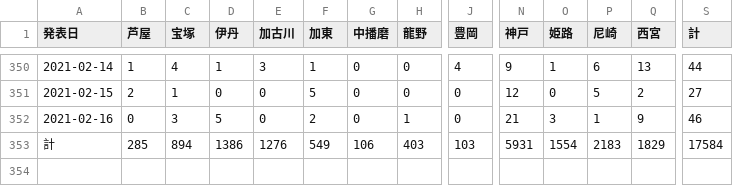
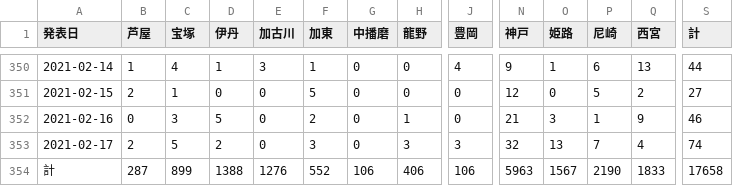
Before and after one commit to imabari/hyougo-covid19, a CSV file: area.csv, drawn as a sheet; only a part is shown, gaps mark what is left out; addresses are those after the commit; rows hold the shown columns only; the diff names each change by its address in the sheet, - before the commit and + after, or states it on an @@ line.

```diff
--- a/area.csv
+++ b/area.csv
+row 353: 2021-02-17 | 2 | 5 | 2 | 0 | 3 | 0 | 3 | 3 | 32 | 13 | 7 | 4 | 74
-B354 (芦屋): 285
+B354 (芦屋): 287
-C354 (宝塚): 894
+C354 (宝塚): 899
-D354 (伊丹): 1386
+D354 (伊丹): 1388
-F354 (加東): 549
+F354 (加東): 552
-H354 (龍野): 403
+H354 (龍野): 406
-J354 (豊岡): 103
+J354 (豊岡): 106
-N354 (神戸): 5931
+N354 (神戸): 5963
-O354 (姫路): 1554
+O354 (姫路): 1567
-P354 (尼崎): 2183
+P354 (尼崎): 2190
-Q354 (西宮): 1829
+Q354 (西宮): 1833
-S354 (計): 17584
+S354 (計): 17658
```
Also changed, not shown: ages.csv, 3 other files.
